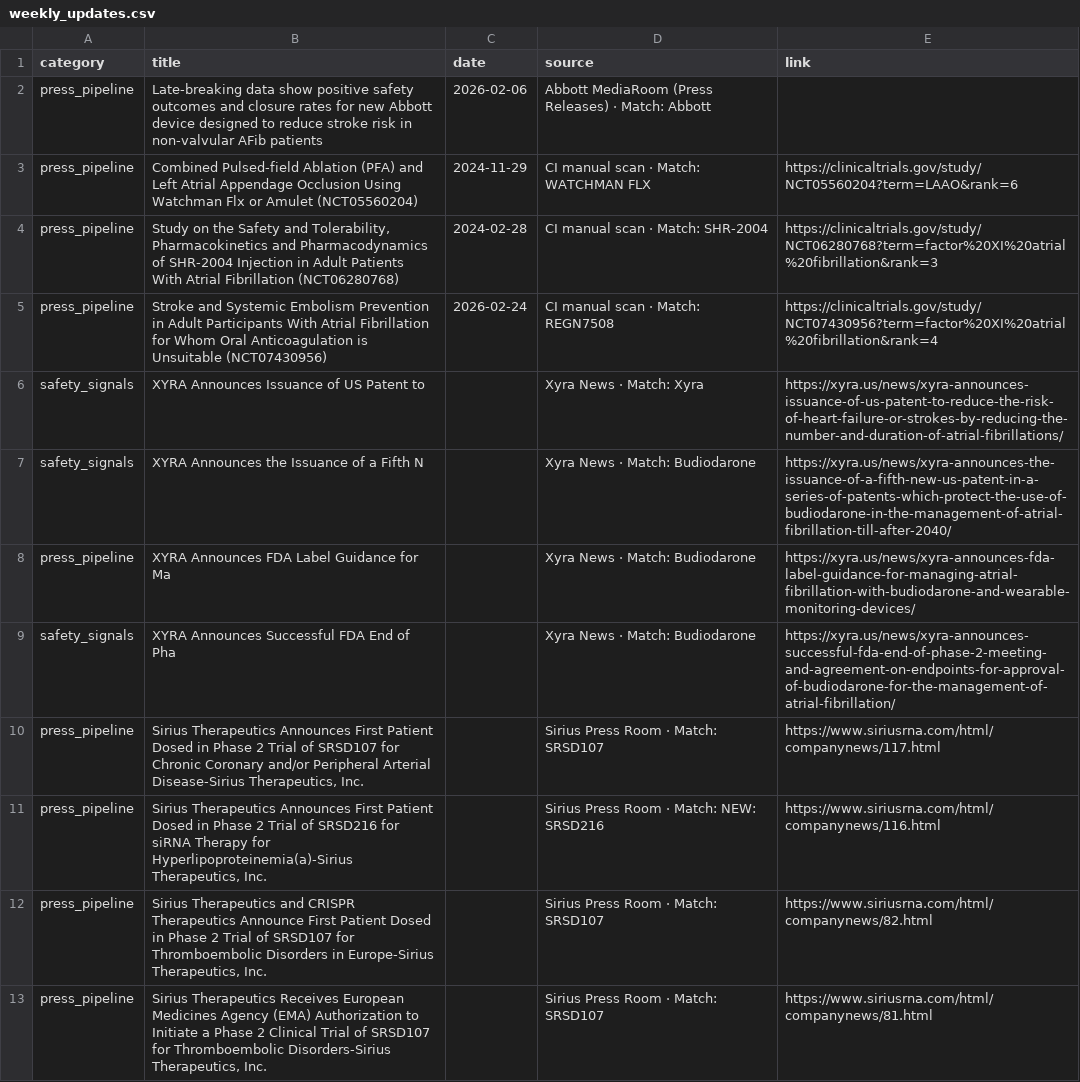
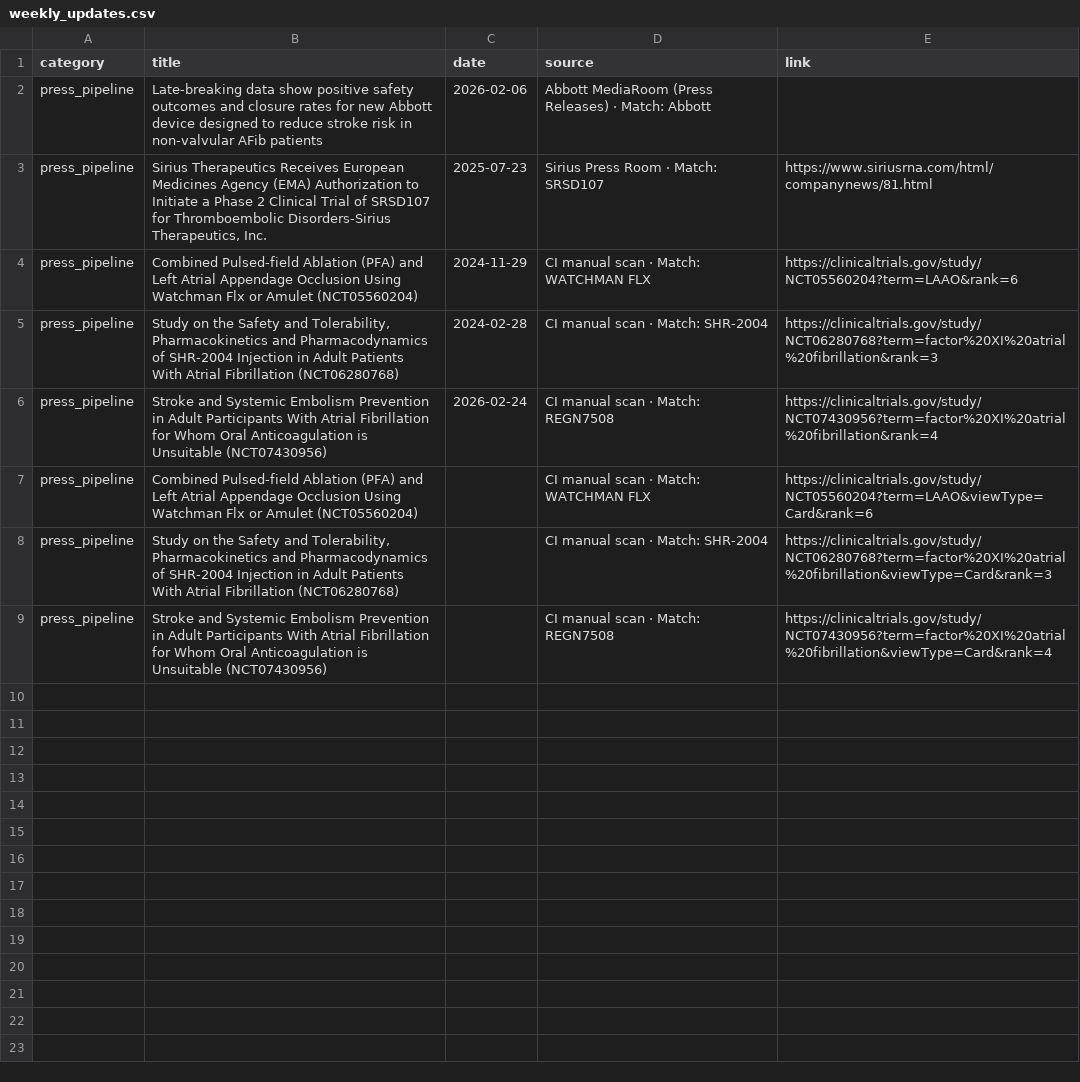
Before and after one commit to rubioisabel134-ai/Afib-dashboard, a CSV file: data/weekly_updates.csv, drawn as a sheet.

Commit message:
Fix Sirius AFib relevance filtering

```diff
--- a/data/weekly_updates.csv
+++ b/data/weekly_updates.csv
@@ -2,2 +2,3 @@ category,title,date,source,link
 press_pipeline,Late-breaking data show positive safety outcomes and closure rates for new Abbott device designed to reduce stroke risk in non-valvular AFib patients,2026-02-06,Abbott MediaRoom (Press Releases) · Match: Abbott,
+press_pipeline,"Sirius Therapeutics Receives European Medicines Agency (EMA) Authorization to Initiate a Phase 2 Clinical Trial of SRSD107 for Thromboembolic Disorders-Sirius Therapeutics, Inc.",2025-07-23,Sirius Press Room · Match: SRSD107,https://www.siriusrna.com/html/companynews/81.html
 press_pipeline,Combined Pulsed-field Ablation (PFA) and Left Atrial Appendage Occlusion Using Watchman Flx or Amulet (NCT05560204),2024-11-29,CI manual scan · Match: WATCHMAN FLX,https://clinicaltrials.gov/study/NCT05560204?term=LAAO&rank=6
@@ -5,9 +6,4 @@ press_pipeline,"Study on the Safety and Tolerability, Pharmacokinetics and Pharm
 press_pipeline,Stroke and Systemic Embolism Prevention in Adult Participants With Atrial Fibrillation for Whom Oral Anticoagulation is Unsuitable (NCT07430956),2026-02-24,CI manual scan · Match: REGN7508,https://clinicaltrials.gov/study/NCT07430956?term=factor%20XI%20atrial%20fibrillation&rank=4
-safety_signals,XYRA Announces Issuance of US Patent to,,Xyra News · Match: Xyra,https://xyra.us/news/xyra-announces-issuance-of-us-patent-to-reduce-the-risk-of-heart-failure-or-strokes-by-reducing-the-number-and-duration-of-atrial-fibrillations/
-safety_signals,XYRA Announces the Issuance of a Fifth N,,Xyra News · Match: Budiodarone,https://xyra.us/news/xyra-announces-the-issuance-of-a-fifth-new-us-patent-in-a-series-of-patents-which-protect-the-use-of-budiodarone-in-the-management-of-atrial-fibrillation-till-after-2040/
-press_pipeline,XYRA Announces FDA Label Guidance for Ma,,Xyra News · Match: Budiodarone,https://xyra.us/news/xyra-announces-fda-label-guidance-for-managing-atrial-fibrillation-with-budiodarone-and-wearable-monitoring-devices/
-safety_signals,XYRA Announces Successful FDA End of Pha,,Xyra News · Match: Budiodarone,https://xyra.us/news/xyra-announces-successful-fda-end-of-phase-2-meeting-and-agreement-on-endpoints-for-approval-of-budiodarone-for-the-management-of-atrial-fibrillation/
-press_pipeline,"Sirius Therapeutics Announces First Patient Dosed in Phase 2 Trial of SRSD107 for Chronic Coronary and/or Peripheral Arterial Disease-Sirius Therapeutics, Inc.",,Sirius Press Room · Match: SRSD107,https://www.siriusrna.com/html/companynews/117.html
-press_pipeline,"Sirius Therapeutics Announces First Patient Dosed in Phase 2 Trial of SRSD216 for siRNA Therapy for Hyperlipoproteinemia(a)-Sirius Therapeutics, Inc.",,Sirius Press Room · Match: NEW: SRSD216,https://www.siriusrna.com/html/companynews/116.html
-press_pipeline,"Sirius Therapeutics and CRISPR Therapeutics Announce First Patient Dosed in Phase 2 Trial of SRSD107 for Thromboembolic Disorders in Europe-Sirius Therapeutics, Inc.",,Sirius Press Room · Match: SRSD107,https://www.siriusrna.com/html/companynews/82.html
-press_pipeline,"Sirius Therapeutics Receives European Medicines Agency (EMA) Authorization to Initiate a Phase 2 Clinical Trial of SRSD107 for Thromboembolic Disorders-Sirius Therapeutics, Inc.",,Sirius Press Room · Match: SRSD107,https://www.siriusrna.com/html/companynews/81.html
+press_pipeline,Combined Pulsed-field Ablation (PFA) and Left Atrial Appendage Occlusion Using Watchman Flx or Amulet (NCT05560204),,CI manual scan · Match: WATCHMAN FLX,https://clinicaltrials.gov/study/NCT05560204?term=LAAO&viewType=Card&rank=6
+press_pipeline,"Study on the Safety and Tolerability, Pharmacokinetics and Pharmacodynamics of SHR-2004 Injection in Adult Patients With Atrial Fibrillation (NCT06280768)",,CI manual scan · Match: SHR-2004,https://clinicaltrials.gov/study/NCT06280768?term=factor%20XI%20atrial%20fibrillation&viewType=Card&rank=3
+press_pipeline,Stroke and Systemic Embolism Prevention in Adult Participants With Atrial Fibrillation for Whom Oral Anticoagulation is Unsuitable (NCT07430956),,CI manual scan · Match: REGN7508,https://clinicaltrials.gov/study/NCT07430956?term=factor%20XI%20atrial%20fibrillation&viewType=Card&rank=4
```
Also changed, not shown: 2 other files.
